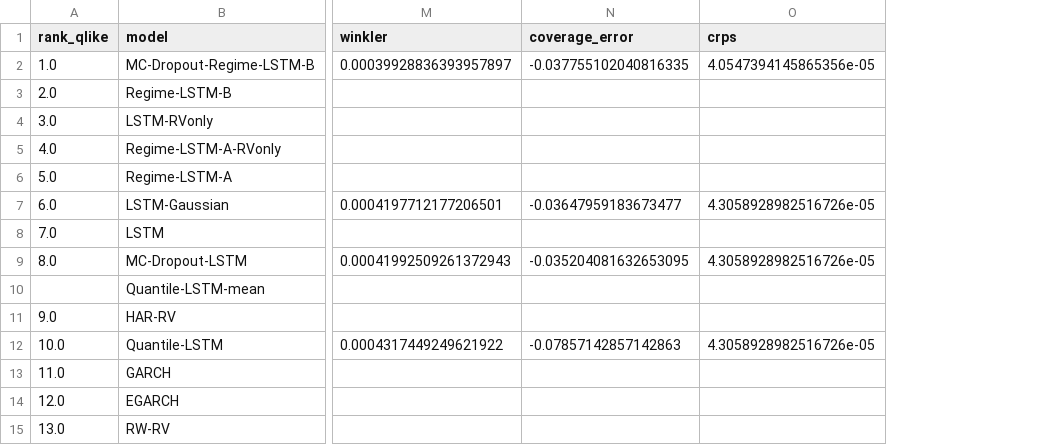
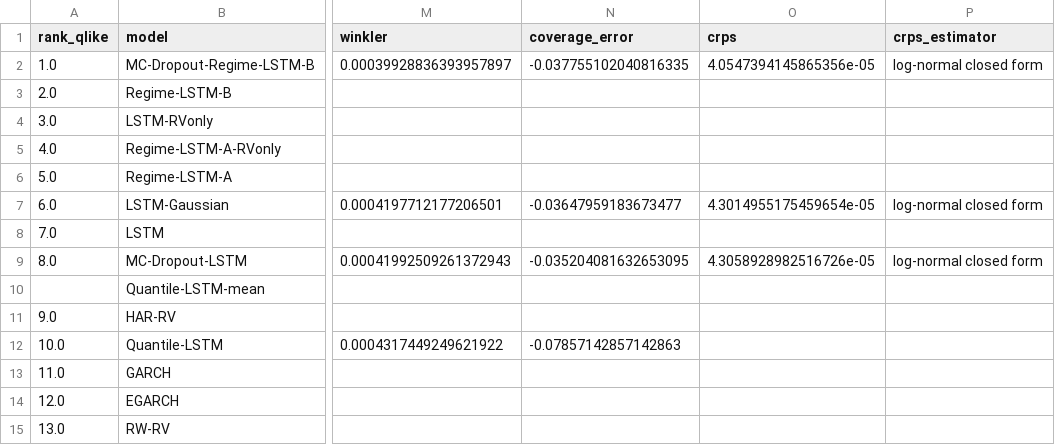
Before and after one commit to BOBMSH/Regime-Aware-Deep-Learning-for-Volatility-Forecasting-with-Uncertainty-Quantification, a CSV file: Code/results/tables/m07_combined_intraday_2019_2022_hmm_master.csv, drawn as a sheet; only a part is shown, gaps mark what is left out; the diff names each change by its address in the sheet, - before the commit and + after, or states it on an @@ line.

```diff
--- a/Code/results/tables/m07_combined_intraday_2019_2022_hmm_master.csv
+++ b/Code/results/tables/m07_combined_intraday_2019_2022_hmm_master.csv
+column P (crps_estimator), rows 2-9: log-normal closed form |  |  |  |  | log-normal closed form |  | log-normal closed form
-O7 (crps): 4.3058928982516726e-05
+O7 (crps): 4.3014955175459654e-05
-O12 (crps): 4.3058928982516726e-05
+O12 (crps): (empty)
```
Also changed, not shown: Code/results/tables/m07_combined_intraday_2019_2022_master.csv, 7 other files.
